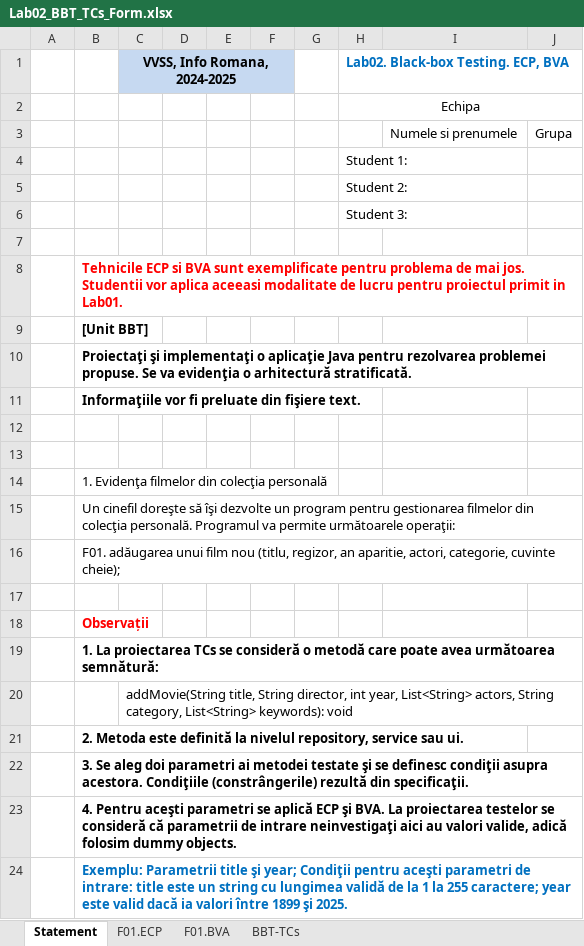
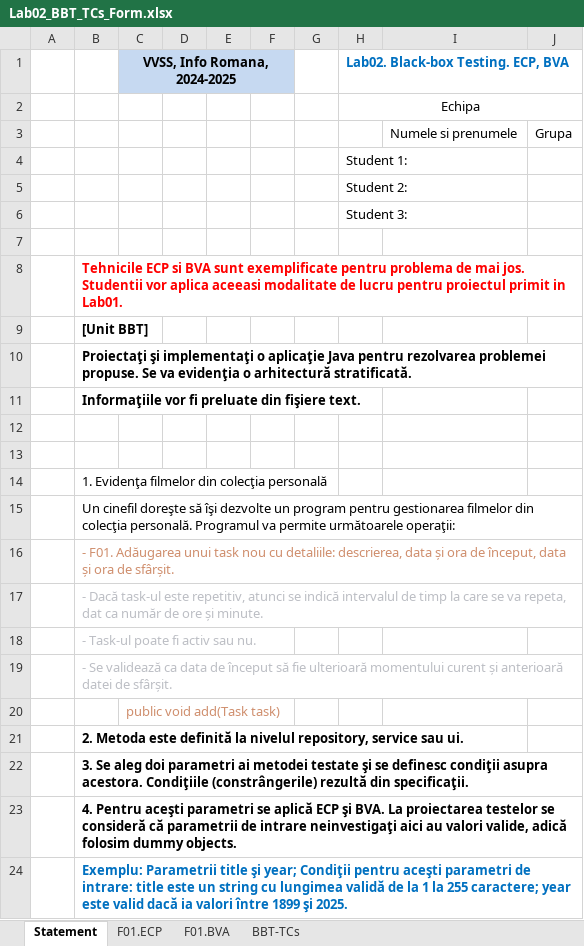
Before and after one commit to tudorverzes/Tasks_VVSS, an Excel workbook: Docs/lab02/Lab02_BBT_TCs_Form.xlsx, sheet Statement, drawn as a sheet; values as stored, in another font and other column widths than the file's, no borders; the diff names each change by its address in the sheet, - before the commit and + after, or states it on an @@ line.

```diff
--- a/Docs/lab02/Lab02_BBT_TCs_Form.xlsx (sheet Statement)
+++ b/Docs/lab02/Lab02_BBT_TCs_Form.xlsx (sheet Statement)
-B16: F01. adăugarea unui film nou (titlu, regizor, an aparitie, actori, categorie, cuvinte cheie);
+B16: - F01. Adăugarea unui task nou cu detaliile: descrierea, data și ora de început, data și ora de sfârșit.
-B16 text colour: black
+B16 text colour: #CF8E6D
-B17: (empty)
+B17: - Dacă task-ul este repetitiv, atunci se indică intervalul de timp la care se va repeta, dat ca număr de ore și minute.
-B18: Observații
+B18: - Task-ul poate fi activ sau nu.
-B18:B19 bold: on
+B18:B19 bold: off
-B18 text colour: #FF0000
+B18 text colour: #BCBEC4
-B19: 1. La proiectarea TCs se consideră o metodă care poate avea următoarea semnătură:
+B19: - Se validează ca data de început să fie ulterioară momentului curent și anterioară datei de sfârșit.
-B19 text colour: black
+B19 text colour: #BCBEC4
-C20 (VVSS, Info Romana, 2024-2025): addMovie(String title, String director, int year, List<String> actors, String category, List<String> keywords): void
+C20 (VVSS, Info Romana, 2024-2025): public void add(Task task)
-C20 text colour: black
+C20 text colour: #CF8E6D
```
Also changed, not shown: sheet F01.ECP, sheet F01.BVA, sheet BBT-TCs, 5 other files.
